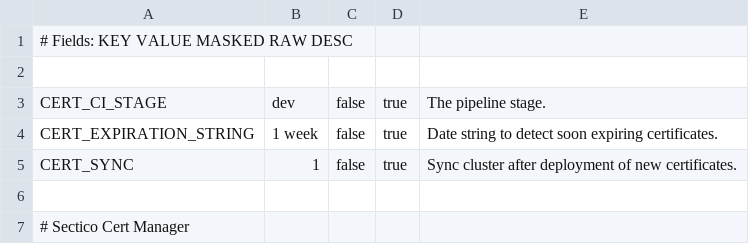
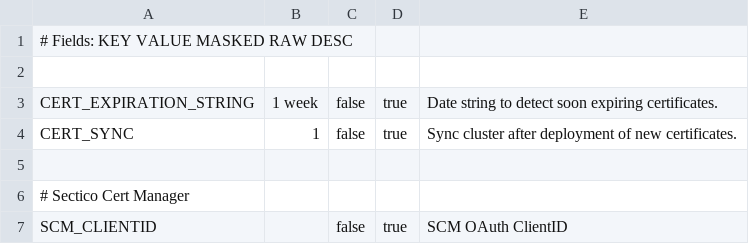
Before and after one commit to AxiansITSecurity/Restsh, a CSV file: restsh/templates/aafw/ci_variables_certificates.csv, drawn as a sheet; only a part is shown; the shorter side is filled out with more unchanged rows.

Commit message:
Upd: Do not add default CERT_CI_STAGE

```diff
--- a/restsh/templates/aafw/ci_variables_certificates.csv
+++ b/restsh/templates/aafw/ci_variables_certificates.csv
@@ -2,3 +2,2 @@
 
-CERT_CI_STAGE,dev,false,true,The pipeline stage.
 CERT_EXPIRATION_STRING,1 week,false,true,Date string to detect soon expiring certificates.
```
